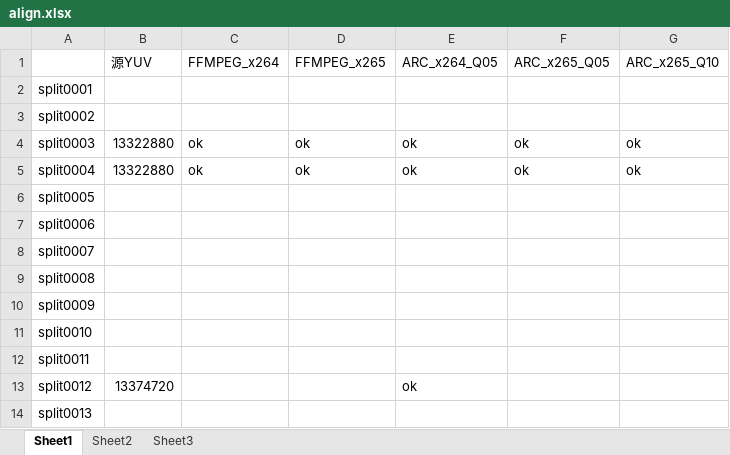
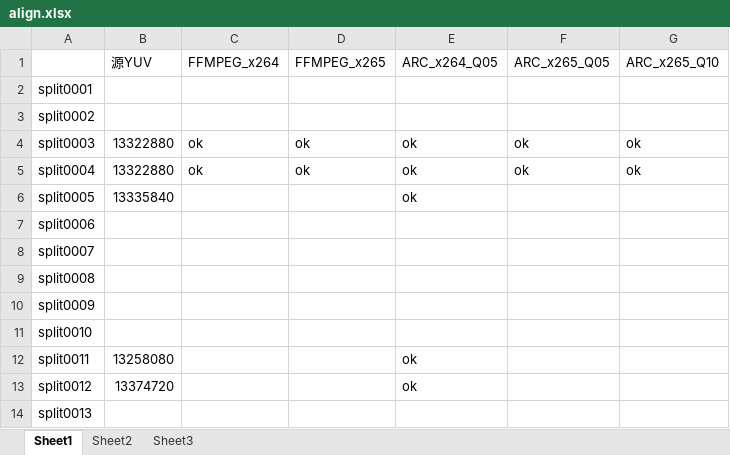
Before and after one commit to ZhangYong19800721/VideoQulityAssess, an Excel workbook: results_process/align.xlsx, sheet Sheet1, drawn as a sheet; values as stored, in another font and other column widths than the file's, no borders; the diff names each change by its address in the sheet, - before the commit and + after, or states it on an @@ line.

Commit message:
add new test results

```diff
--- a/results_process/align.xlsx (sheet Sheet1)
+++ b/results_process/align.xlsx (sheet Sheet1)
-B6 (源YUV): (empty)
+B6 (源YUV): 13335840
-E6 (ARC_x264_Q05): (empty)
+E6 (ARC_x264_Q05): ok
-B12 (源YUV): (empty)
+B12 (源YUV): 13258080
-E12 (ARC_x264_Q05): (empty)
+E12 (ARC_x264_Q05): ok
```
Also changed, not shown: 3 other files.
